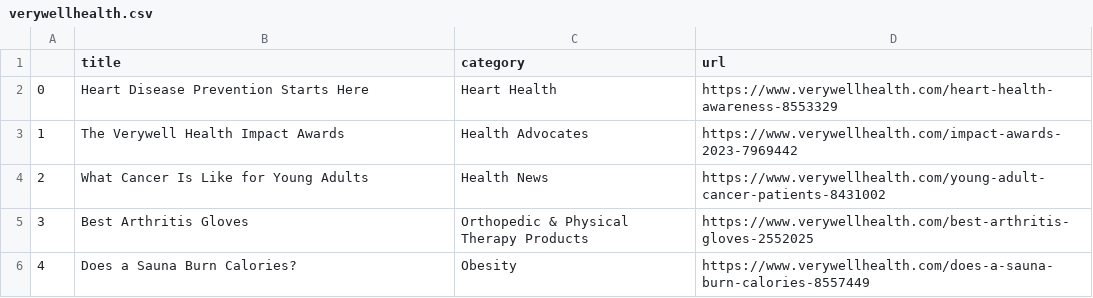
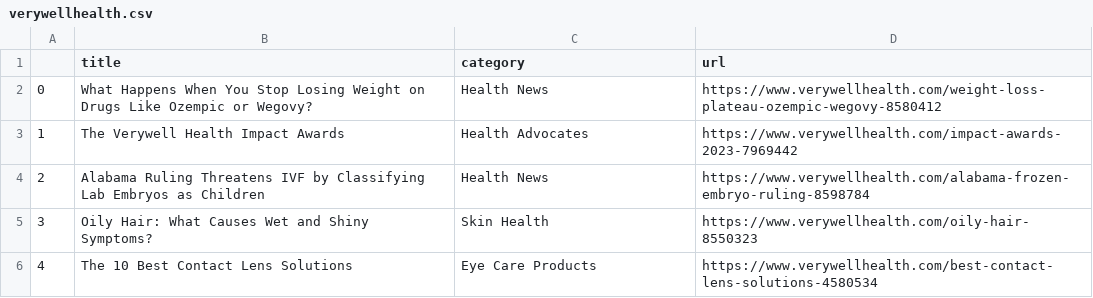
Before and after one commit to hannahkaplan/Very-Well-Health, a CSV file: verywellhealth.csv, drawn as a sheet.

```diff
--- a/verywellhealth.csv
+++ b/verywellhealth.csv
@@ -1,6 +1,6 @@
 ,title,category,url
-0,Heart Disease Prevention Starts Here,Heart Health,https://www.verywellhealth.com/heart-health-awareness-8553329
+0,What Happens When You Stop Losing Weight on Drugs Like Ozempic or Wegovy?,Health News,https://www.verywellhealth.com/weight-loss-plateau-ozempic-wegovy-8580412
 1,The Verywell Health Impact Awards,Health Advocates,https://www.verywellhealth.com/impact-awards-2023-7969442
-2,What Cancer Is Like for Young Adults,Health News,https://www.verywellhealth.com/young-adult-cancer-patients-8431002
-3,Best Arthritis Gloves,Orthopedic & Physical Therapy Products,https://www.verywellhealth.com/best-arthritis-gloves-2552025
-4,Does a Sauna Burn Calories?,Obesity,https://www.verywellhealth.com/does-a-sauna-burn-calories-8557449
+2,Alabama Ruling Threatens IVF by Classifying Lab Embryos as Children,Health News,https://www.verywellhealth.com/alabama-frozen-embryo-ruling-8598784
+3,Oily Hair: What Causes Wet and Shiny Symptoms?,Skin Health,https://www.verywellhealth.com/oily-hair-8550323
+4,The 10 Best Contact Lens Solutions,Eye Care Products,https://www.verywellhealth.com/best-contact-lens-solutions-4580534
```
